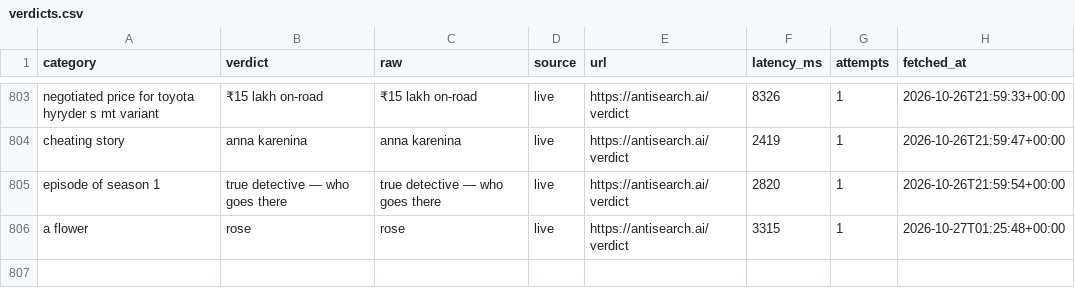
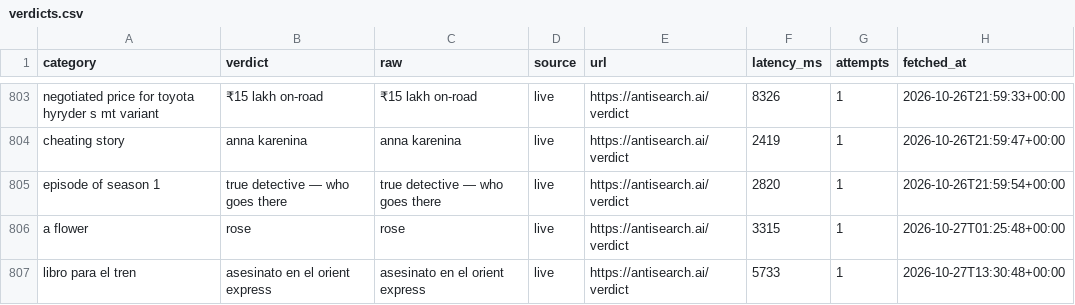
Before and after one commit to everfields/antisearch-automation, a CSV file: verdicts.csv, drawn as a sheet; only a part is shown, gaps mark what is left out.

```diff
--- a/verdicts.csv
+++ b/verdicts.csv
@@ -806 +806,2 @@ episode of season 1,true detective — who goes there,true detective — who goe
 a flower,rose,rose,live,https://antisearch.ai/verdict,3315,1,2026-10-27T01:25:48+00:00
+libro para el tren,asesinato en el orient express,asesinato en el orient express,live,https://antisearch.ai/verdict,5733,1,2026-10-27T13:30:48+00:00
```
Also changed, not shown: posts.csv, 1 other file.
